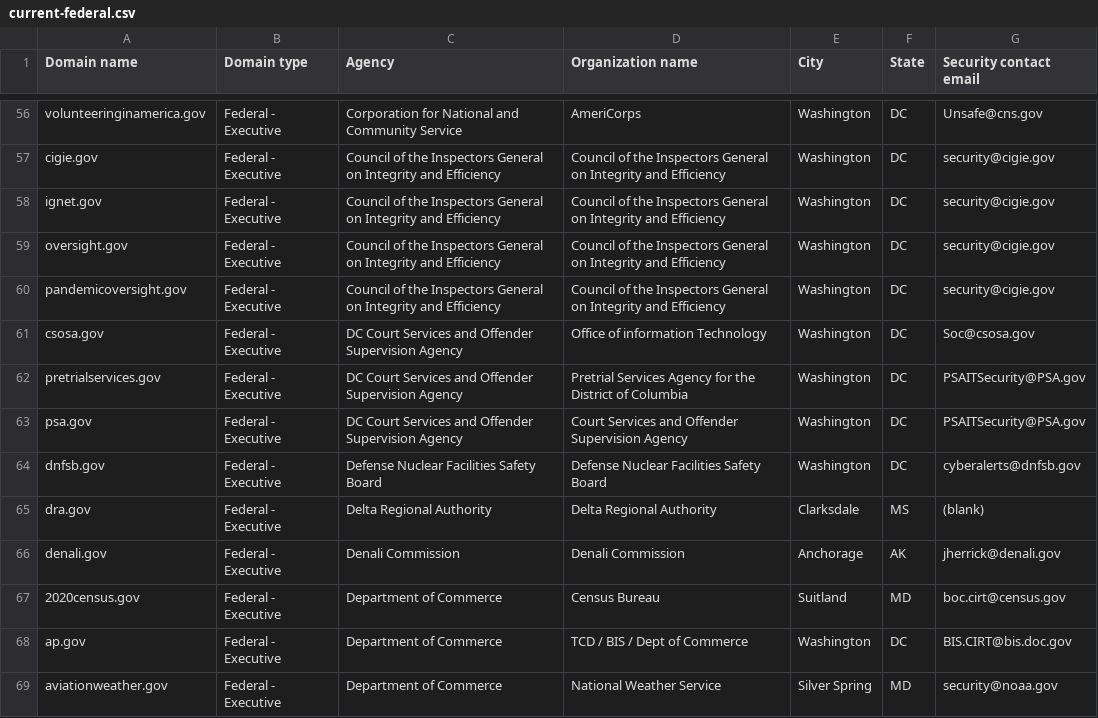
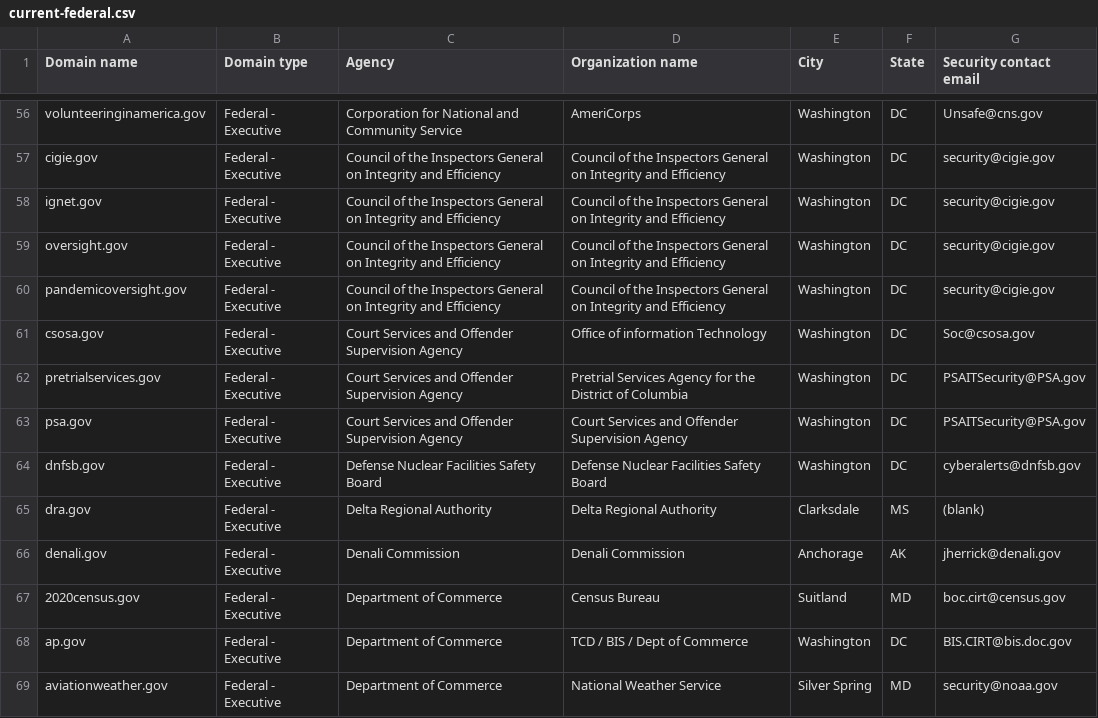
Before and after one commit to LadyPhoeynix/dotgov-data, a CSV file: current-federal.csv, drawn as a sheet; only a part is shown, gaps mark what is left out.

Commit message:
Flat: latest data (2025-06-10T06:39:06.251Z) {   "date": "2025-06-10T06:39:06.251Z",   "files": [     {       "name": "current-federal.csv",       "deltaBytes": -9,       "source": "https://manage.get.gov/api/v1/get-report/current-federal"     },     {       "name": "current-full.csv",       "deltaBytes": 1313,       "source": "https://manage.get.gov/api/v1/get-report/current-full"     }   ] }

```diff
--- a/current-federal.csv
+++ b/current-federal.csv
@@ -60,5 +60,5 @@ oversight.gov,Federal - Executive,Council of the Inspectors General on Integrity
 pandemicoversight.gov,Federal - Executive,Council of the Inspectors General on Integrity and Efficiency,Council of the Inspectors General on Integrity and Efficiency,Washington,DC,security@cigie.gov
-csosa.gov,Federal - Executive,DC Court Services and Offender Supervision Agency,Office of information Technology,Washington,DC,Soc@csosa.gov
-pretrialservices.gov,Federal - Executive,DC Court Services and Offender Supervision Agency,Pretrial Services Agency for the District of Columbia,Washington,DC,PSAITSecurity@PSA.gov
-psa.gov,Federal - Executive,DC Court Services and Offender Supervision Agency,Court Services and Offender Supervision Agency,Washington,DC,PSAITSecurity@PSA.gov
+csosa.gov,Federal - Executive,Court Services and Offender Supervision Agency,Office of information Technology,Washington,DC,Soc@csosa.gov
+pretrialservices.gov,Federal - Executive,Court Services and Offender Supervision Agency,Pretrial Services Agency for the District of Columbia,Washington,DC,PSAITSecurity@PSA.gov
+psa.gov,Federal - Executive,Court Services and Offender Supervision Agency,Court Services and Offender Supervision Agency,Washington,DC,PSAITSecurity@PSA.gov
 dnfsb.gov,Federal - Executive,Defense Nuclear Facilities Safety Board,Defense Nuclear Facilities Safety Board,Washington,DC,cyberalerts@dnfsb.gov
```
Also changed, not shown: 1 other file.
